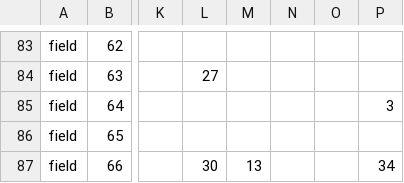
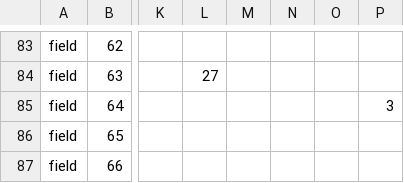
Before and after one commit to cspace-deployment/cspace-webapps-ucb, a CSV file: botgarden/config/plantinfo.csv, drawn as a sheet; only a part is shown, gaps mark what is left out; the diff names each change by its address in the sheet, - before the commit and + after, or states it on an @@ line.

Commit message:
CSW-728: 'dead date' searchable in botgarden internal portal, invisible in public

```diff
--- a/botgarden/config/plantinfo.csv
+++ b/botgarden/config/plantinfo.csv
-L87: 30
+L87: (empty)
-M87: 13
+M87: (empty)
-P87: 34
+P87: (empty)
```
Also changed, not shown: botgarden/config/botgardeninternal.csv.
